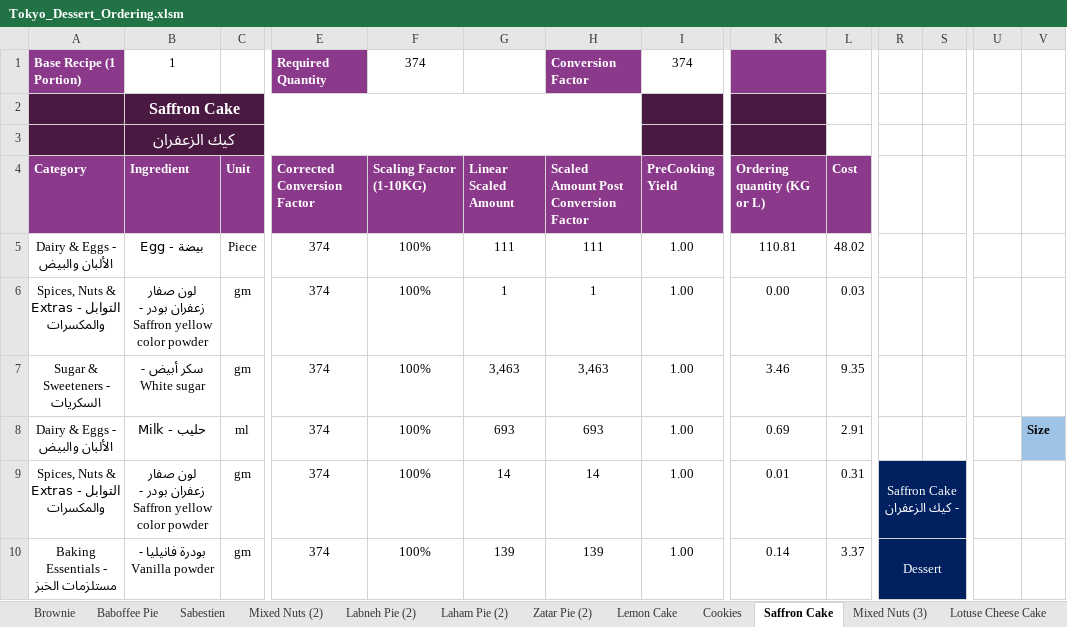
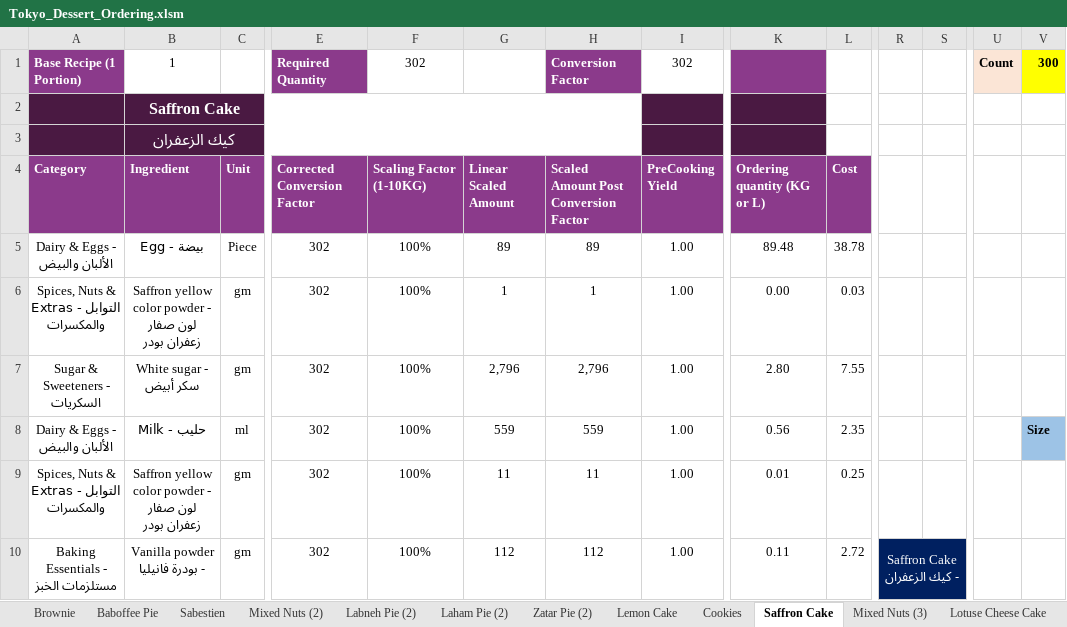
Before and after one commit to amirafathyd-hash/octa-food-backend, an Excel workbook: data/Tokyo_Dessert_Ordering.xlsm, sheet Saffron Cake, drawn as a sheet; only a part is shown, gaps mark what is left out; values as stored, in another font and other column widths than the file's, no borders; the diff covers the shown part only; the diff names each change by its address in the sheet, - before the commit and + after, or states it on an @@ line.

Commit message:
Tokyo_Dessert_Ordering.xlsm

```diff
--- a/data/Tokyo_Dessert_Ordering.xlsm (sheet Saffron Cake)
+++ b/data/Tokyo_Dessert_Ordering.xlsm (sheet Saffron Cake)
-F1 (Scaling Factor (1-10KG)): 374
+F1 (Scaling Factor (1-10KG)): 302
-I1 (PreCooking Yield): 374
+I1 (PreCooking Yield): 302
-U1: (empty)
+U1: Count
-U1 fill: none
+U1 fill: #FBE5D6
-V1: (empty)
+V1: 300
-V1 fill: none
+V1 fill: #FFFF00
-E5:E10 (Corrected Conversion Factor): 374
+E5:E10 (Corrected Conversion Factor): 302
-G5 (Linear Scaled Amount): 111
+G5 (Linear Scaled Amount): 89
-H5: 111
+H5: 89
-K5 (Ordering quantity (KG or L)): 110.81
+K5 (Ordering quantity (KG or L)): 89.48
-L5 (Cost): 48.02
+L5 (Cost): 38.78
-B6 (Ingredient): لون صفار زعفران بودر - Saffron yellow color powder
+B6 (Ingredient): Saffron yellow color powder - لون صفار زعفران بودر
-B7 (Ingredient): سكر أبيض - White sugar
+B7 (Ingredient): White sugar - سكر أبيض
-G7 (Linear Scaled Amount): 3,463
+G7 (Linear Scaled Amount): 2,796
-H7: 3,463
+H7: 2,796
-K7 (Ordering quantity (KG or L)): 3.46
+K7 (Ordering quantity (KG or L)): 2.80
-L7 (Cost): 9.35
+L7 (Cost): 7.55
-G8 (Linear Scaled Amount): 693
+G8 (Linear Scaled Amount): 559
-H8: 693
+H8: 559
-K8 (Ordering quantity (KG or L)): 0.69
+K8 (Ordering quantity (KG or L)): 0.56
-L8 (Cost): 2.91
+L8 (Cost): 2.35
-B9 (Ingredient): لون صفار زعفران بودر - Saffron yellow color powder
+B9 (Ingredient): Saffron yellow color powder - لون صفار زعفران بودر
-G9 (Linear Scaled Amount): 14
+G9 (Linear Scaled Amount): 11
-H9: 14
+H9: 11
-L9 (Cost): 0.31
+L9 (Cost): 0.25
-R9: Saffron Cake - كيك الزعفران
+R9: (empty)
-R9 fill: #002060
+R9 fill: none
-R9:S9 merged
-B10 (Ingredient): بودرة فانيليا - Vanilla powder
+B10 (Ingredient): Vanilla powder - بودرة فانيليا
-G10 (Linear Scaled Amount): 139
+G10 (Linear Scaled Amount): 112
-H10: 139
+H10: 112
-K10 (Ordering quantity (KG or L)): 0.14
+K10 (Ordering quantity (KG or L)): 0.11
-L10 (Cost): 3.37
+L10 (Cost): 2.72
-R10: Dessert
+R10: Saffron Cake - كيك الزعفران
```
Also changed, not shown: 54 edited cells, cell formats and merged cells elsewhere in this sheet, sheet Ordering, sheet Laham Pie, sheet Saffron Cake (2), sheet Labneh Pie, sheet Labneh Pie (2), sheet Laham Pie (2), 25 more sheets, other sheet tabs, formulas that keep their value, hidden cells, charts or pictures.
